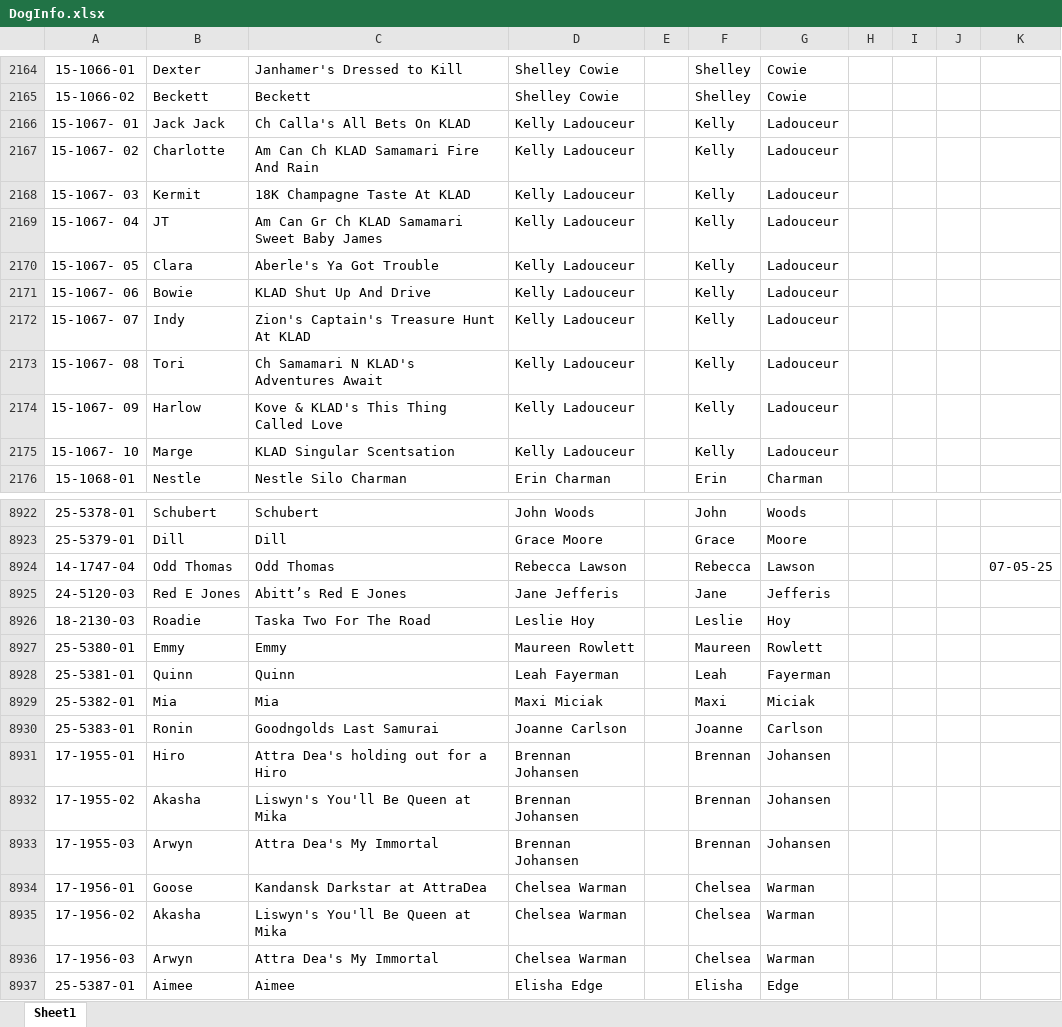
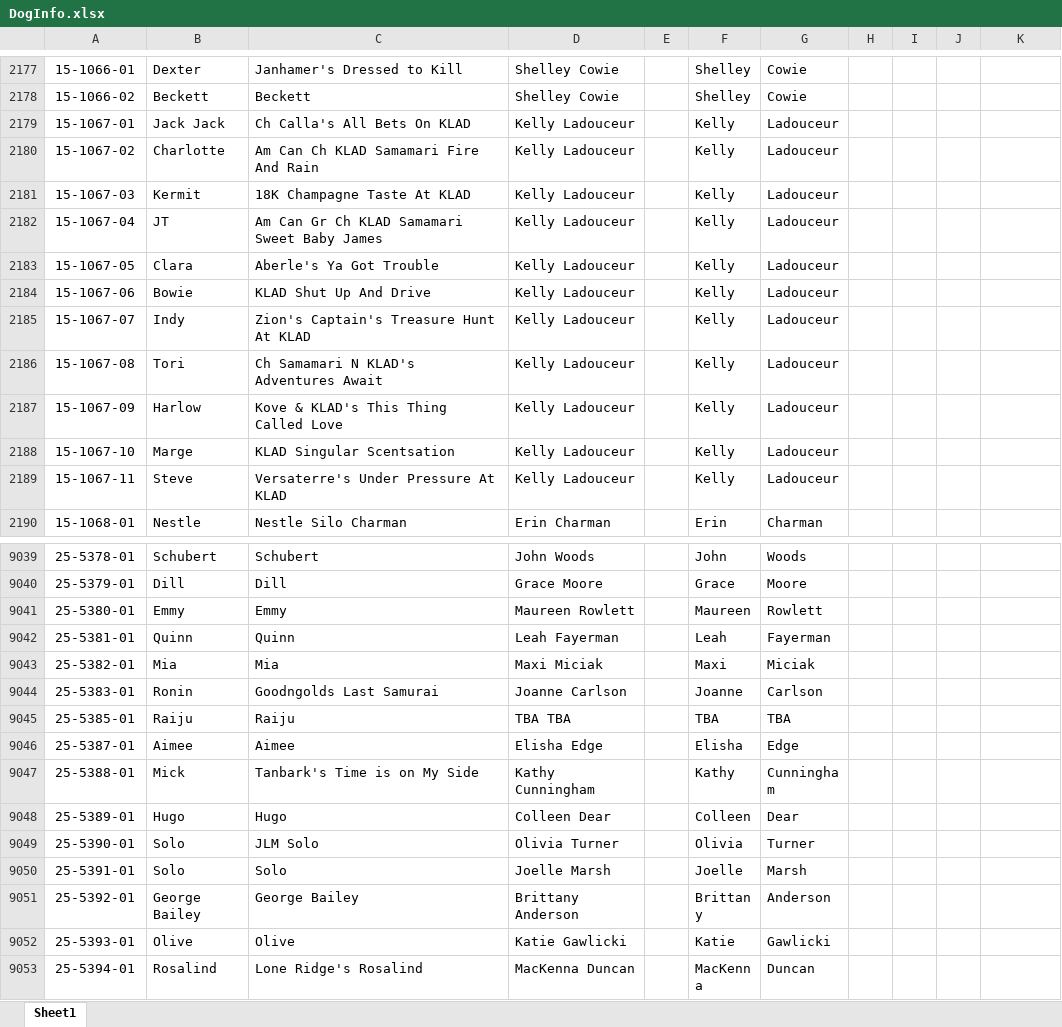
Before and after one commit to Cwagtracker/Tracker, an Excel workbook: DogInfo.xlsx, sheet Sheet1, drawn as a sheet; only a part is shown, gaps mark what is left out; the shorter side is filled out with more unchanged rows; values as stored, in another font and other column widths than the file's, no borders; conditional formats not drawn; removed rows and columns are numbered as before the commit, all else as after; the diff covers the shown part only; the diff names each change by its address in the sheet, - before the commit and + after, or states it on an @@ line.

Commit message:
Add files via upload

```diff
--- a/DogInfo.xlsx (sheet Sheet1)
+++ b/DogInfo.xlsx (sheet Sheet1)
-A2179: 15-1067- 01
+A2179: 15-1067-01
-A2180: 15-1067- 02
+A2180: 15-1067-02
-A2181: 15-1067- 03
+A2181: 15-1067-03
-A2182: 15-1067- 04
+A2182: 15-1067-04
-A2183: 15-1067- 05
+A2183: 15-1067-05
-A2184: 15-1067- 06
+A2184: 15-1067-06
-A2185: 15-1067- 07
+A2185: 15-1067-07
-A2186: 15-1067- 08
+A2186: 15-1067-08
-A2187: 15-1067- 09
+A2187: 15-1067-09
-A2188: 15-1067- 10
+A2188: 15-1067-10
+row 2189: 15-1067-11 | Steve | Versaterre's Under Pressure At KLAD | Kelly Ladouceur |  | Kelly | Ladouceur
-row 8924: 14-1747-04 | Odd Thomas | Odd Thomas | Rebecca Lawson |  | Rebecca | Lawson |  |  |  | 07-05-25
@@ row 8925 moved to row 8707: 24-5120-03 @@
@@ row 8926 moved to row 4145: 18-2130-03 @@
@@ row 8931 moved to row 3838: 17-1955-01 @@
@@ row 8932 moved to row 3839: 17-1955-02 @@
@@ row 8933 moved to row 3840: 17-1955-03 @@
@@ row 8934 moved to row 3841: 17-1956-01 @@
@@ row 8935 moved to row 3842: 17-1956-02 @@
@@ row 8936 moved to row 3843: 17-1956-03 @@
+row 9045: 25-5385-01 | Raiju | Raiju | TBA TBA |  | TBA | TBA
```
Also changed, not shown: 7 added rows, 1 removed row, 105 moved rows and 19 edited cells elsewhere in this sheet, formulas that keep their value.
